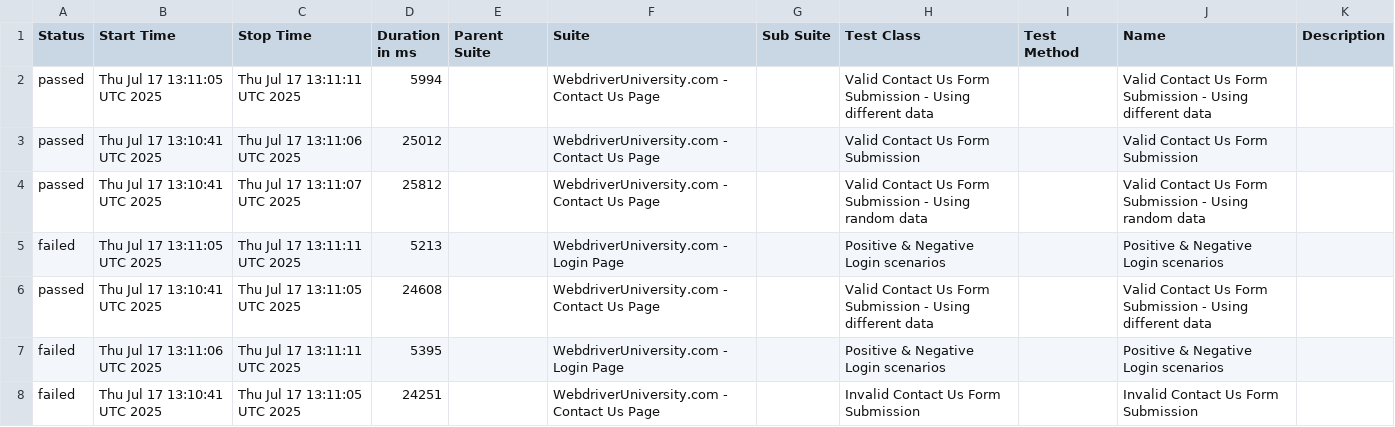
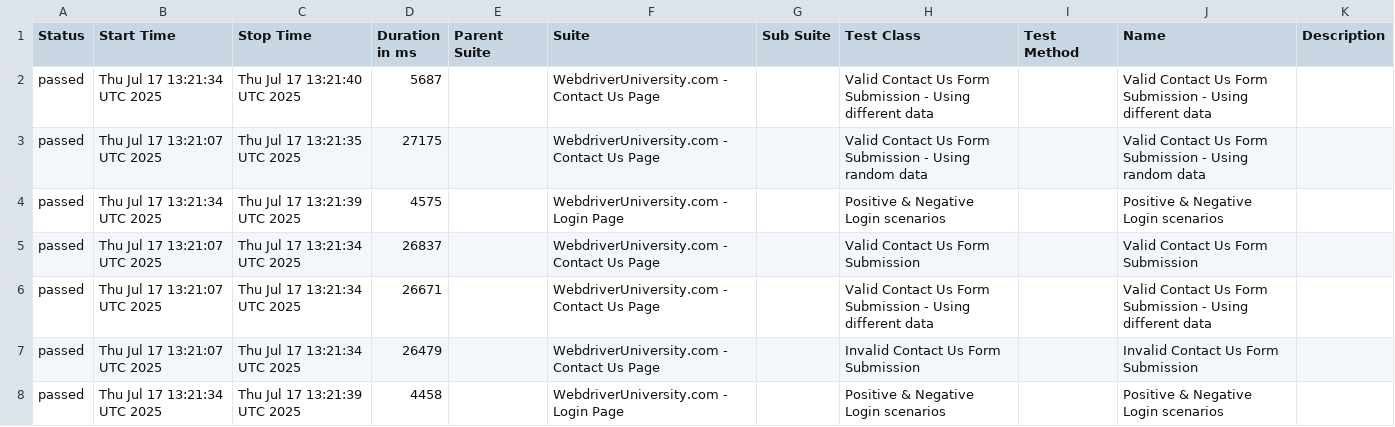
Before and after one commit to kaandenizay/playwright-automation-framework, a CSV file: allure/data/suites.csv, drawn as a sheet.

```diff
--- a/allure/data/suites.csv
+++ b/allure/data/suites.csv
@@ -1,8 +1,8 @@
 "Status","Start Time","Stop Time","Duration in ms","Parent Suite","Suite","Sub Suite","Test Class","Test Method","Name","Description"
-"passed","Thu Jul 17 13:11:05 UTC 2025","Thu Jul 17 13:11:11 UTC 2025","5994","","WebdriverUniversity.com - Contact Us Page","","Valid Contact Us Form Submission - Using different data","","Valid Contact Us Form Submission - Using different data",""
-"passed","Thu Jul 17 13:10:41 UTC 2025","Thu Jul 17 13:11:06 UTC 2025","25012","","WebdriverUniversity.com - Contact Us Page","","Valid Contact Us Form Submission","","Valid Contact Us Form Submission",""
-"passed","Thu Jul 17 13:10:41 UTC 2025","Thu Jul 17 13:11:07 UTC 2025","25812","","WebdriverUniversity.com - Contact Us Page","","Valid Contact Us Form Submission - Using random data","","Valid Contact Us Form Submission - Using random data",""
-"failed","Thu Jul 17 13:11:05 UTC 2025","Thu Jul 17 13:11:11 UTC 2025","5213","","WebdriverUniversity.com - Login Page","","Positive & Negative Login scenarios","","Positive & Negative Login scenarios",""
-"passed","Thu Jul 17 13:10:41 UTC 2025","Thu Jul 17 13:11:05 UTC 2025","24608","","WebdriverUniversity.com - Contact Us Page","","Valid Contact Us Form Submission - Using different data","","Valid Contact Us Form Submission - Using different data",""
-"failed","Thu Jul 17 13:11:06 UTC 2025","Thu Jul 17 13:11:11 UTC 2025","5395","","WebdriverUniversity.com - Login Page","","Positive & Negative Login scenarios","","Positive & Negative Login scenarios",""
-"failed","Thu Jul 17 13:10:41 UTC 2025","Thu Jul 17 13:11:05 UTC 2025","24251","","WebdriverUniversity.com - Contact Us Page","","Invalid Contact Us Form Submission","","Invalid Contact Us Form Submission",""
+"passed","Thu Jul 17 13:21:34 UTC 2025","Thu Jul 17 13:21:40 UTC 2025","5687","","WebdriverUniversity.com - Contact Us Page","","Valid Contact Us Form Submission - Using different data","","Valid Contact Us Form Submission - Using different data",""
+"passed","Thu Jul 17 13:21:07 UTC 2025","Thu Jul 17 13:21:35 UTC 2025","27175","","WebdriverUniversity.com - Contact Us Page","","Valid Contact Us Form Submission - Using random data","","Valid Contact Us Form Submission - Using random data",""
+"passed","Thu Jul 17 13:21:34 UTC 2025","Thu Jul 17 13:21:39 UTC 2025","4575","","WebdriverUniversity.com - Login Page","","Positive & Negative Login scenarios","","Positive & Negative Login scenarios",""
+"passed","Thu Jul 17 13:21:07 UTC 2025","Thu Jul 17 13:21:34 UTC 2025","26837","","WebdriverUniversity.com - Contact Us Page","","Valid Contact Us Form Submission","","Valid Contact Us Form Submission",""
+"passed","Thu Jul 17 13:21:07 UTC 2025","Thu Jul 17 13:21:34 UTC 2025","26671","","WebdriverUniversity.com - Contact Us Page","","Valid Contact Us Form Submission - Using different data","","Valid Contact Us Form Submission - Using different data",""
+"passed","Thu Jul 17 13:21:07 UTC 2025","Thu Jul 17 13:21:34 UTC 2025","26479","","WebdriverUniversity.com - Contact Us Page","","Invalid Contact Us Form Submission","","Invalid Contact Us Form Submission",""
+"passed","Thu Jul 17 13:21:34 UTC 2025","Thu Jul 17 13:21:39 UTC 2025","4458","","WebdriverUniversity.com - Login Page","","Positive & Negative Login scenarios","","Positive & Negative Login scenarios",""
```
Also changed, not shown: allure/data/behaviors.csv, 56 other files.
